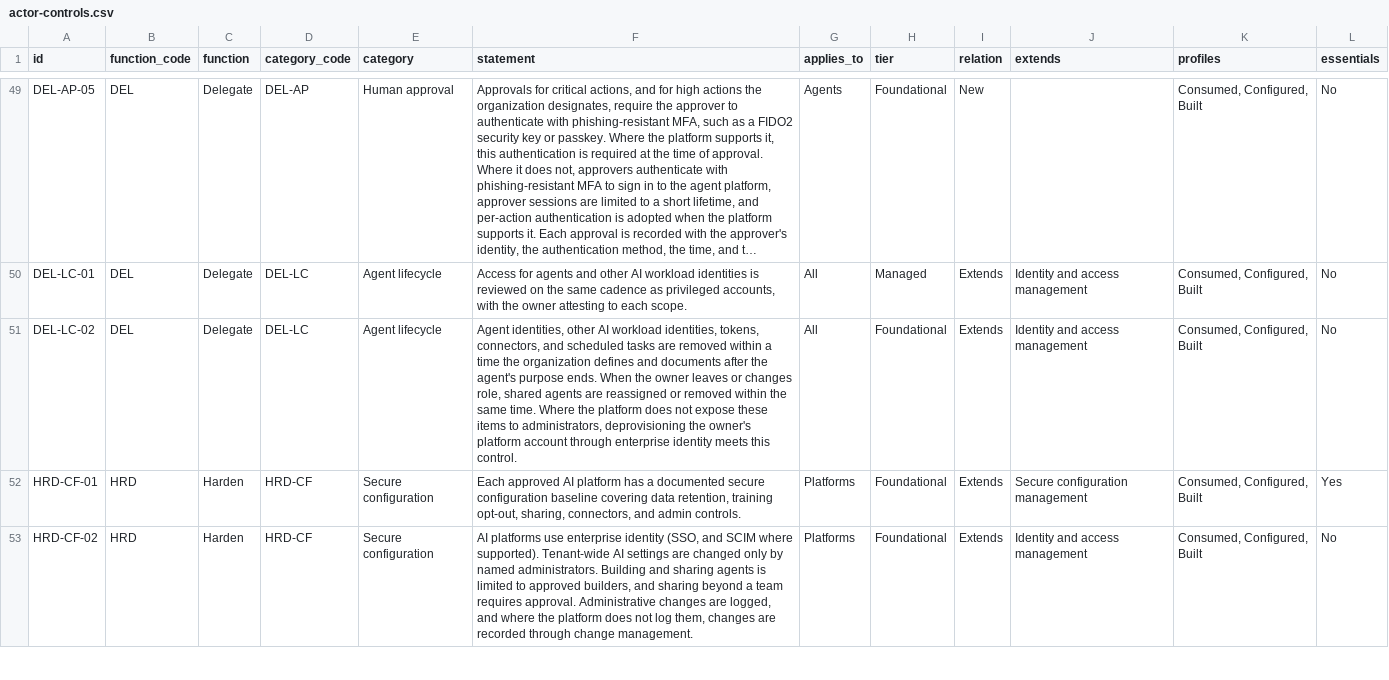
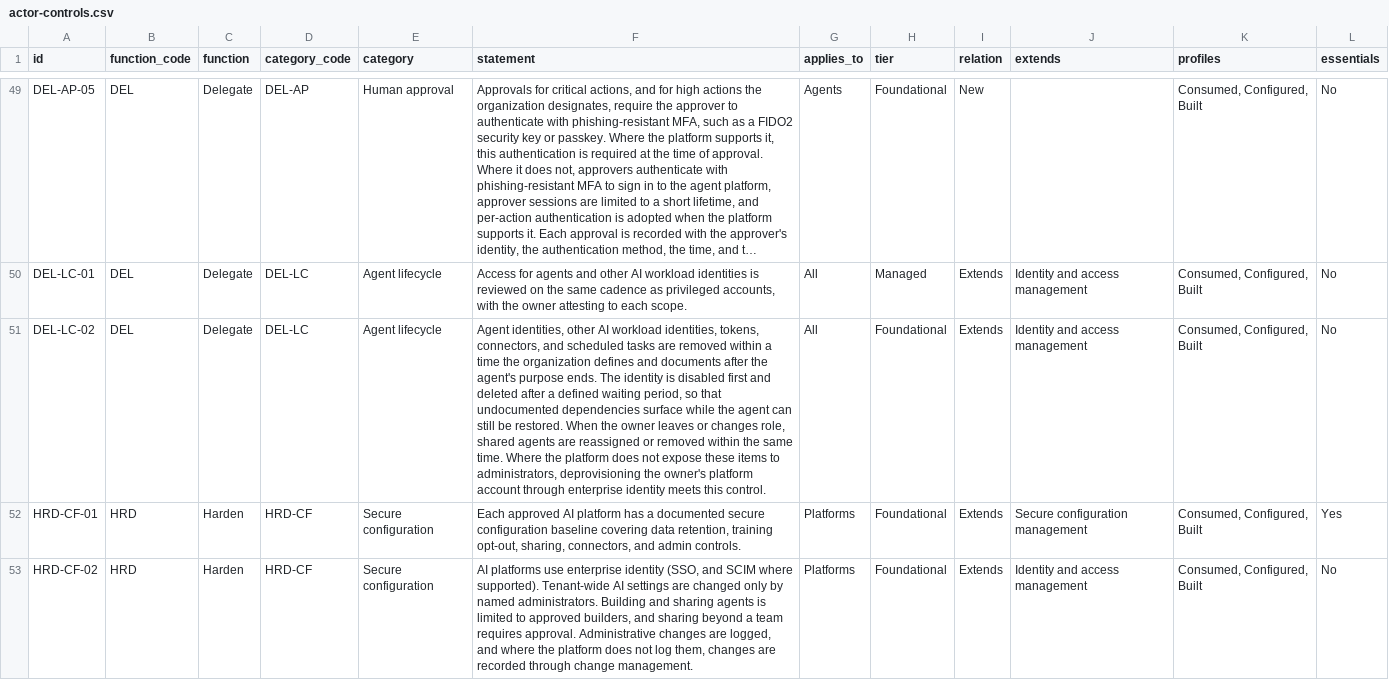
Before and after one commit to ACTOR-AI-Security/actor-framework, a CSV file: controls/actor-controls.csv, drawn as a sheet; only a part is shown, gaps mark what is left out; long unchanged cells end in …; the diff names each change by its address in the sheet, - before the commit and + after, or states it on an @@ line.

Commit message:
Add files via upload
DEL-LC-02: disable agent identity before deletion, with waiting period

```diff
--- a/controls/actor-controls.csv
+++ b/controls/actor-controls.csv
-F51 (statement): …purpose ends. When the…
+F51 (statement): …purpose ends. The identity is disabled first and deleted after a defined waiting period, so that undocumented dependencies surface while the agent can still be restored. When the…
```
Also changed, not shown: 3 other files.
